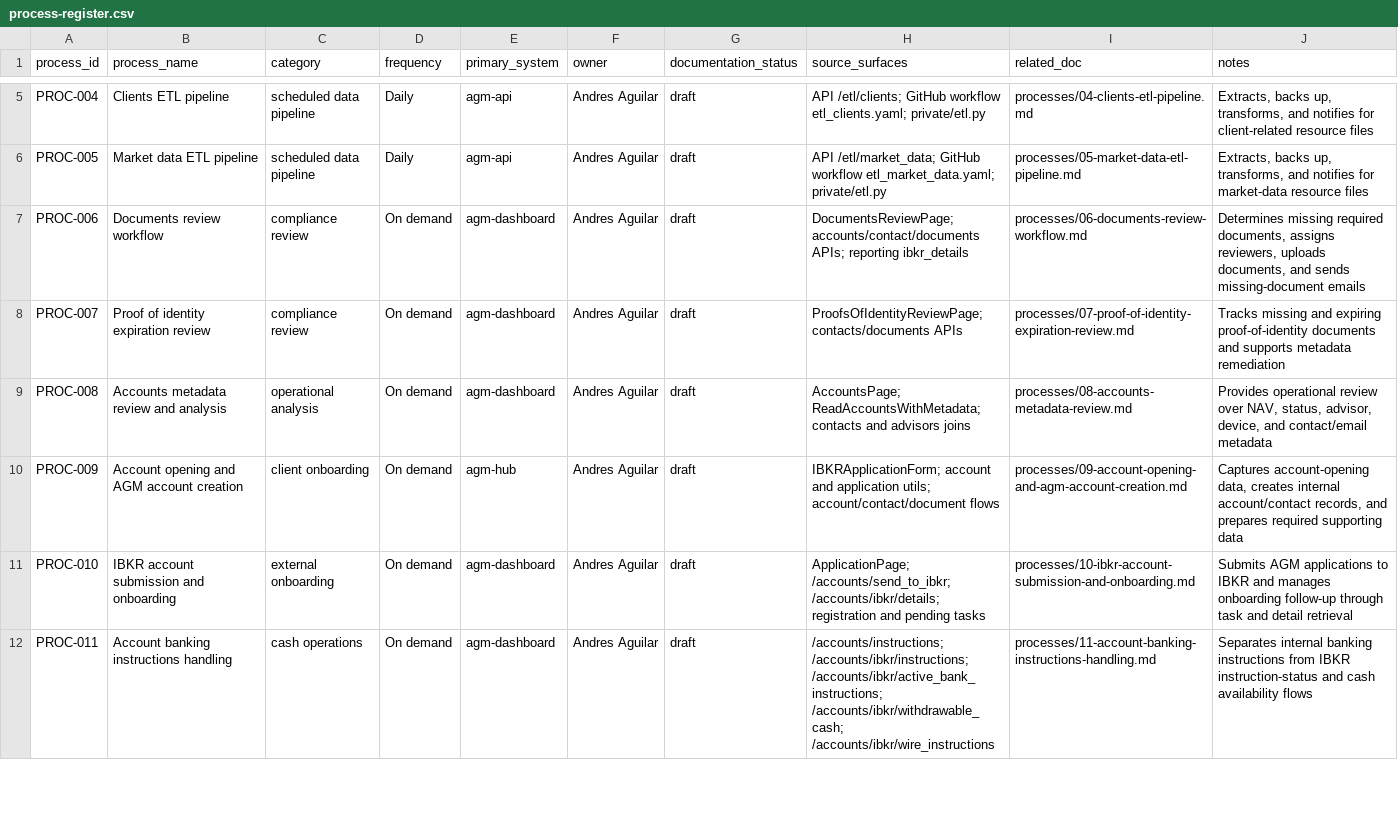
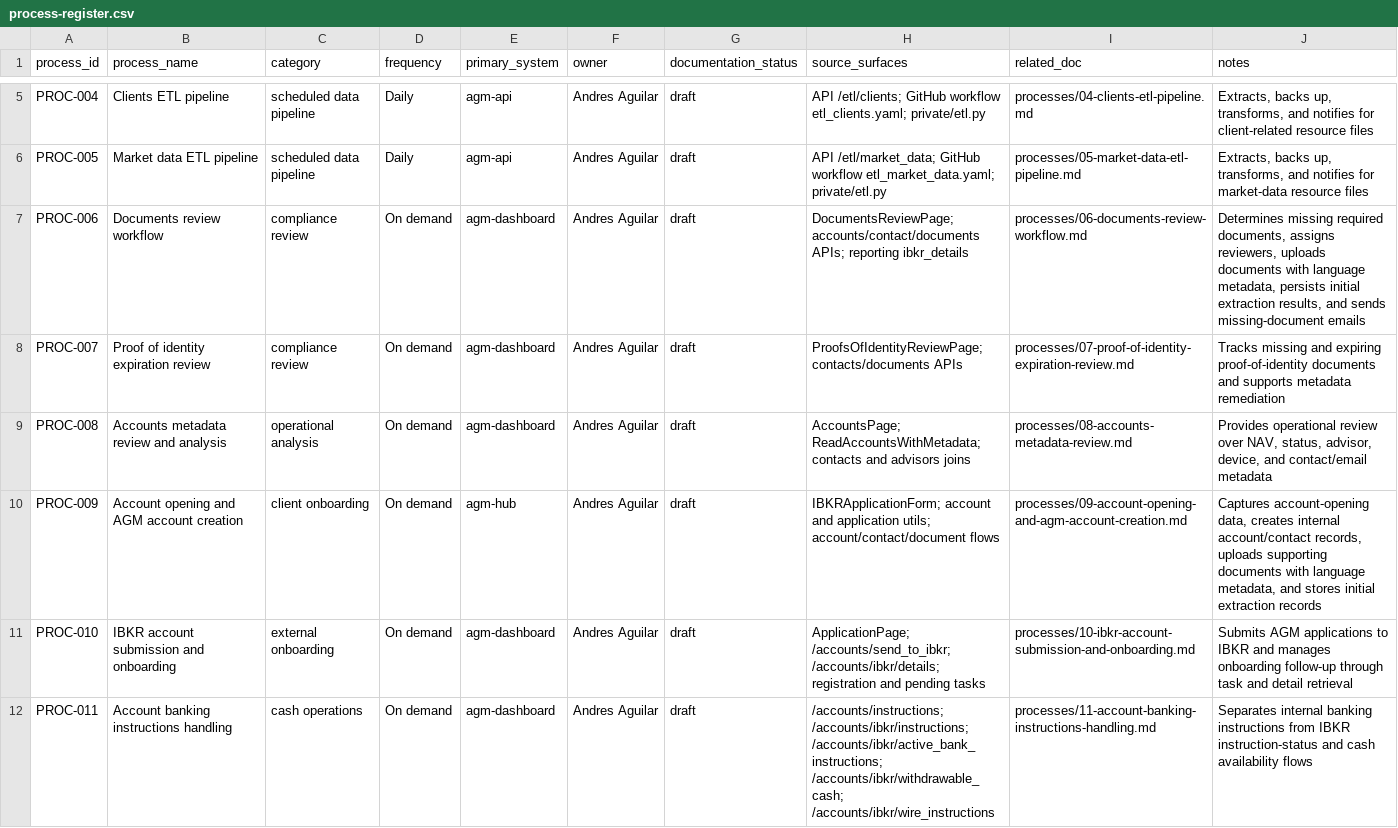
Before and after one commit to agmtrader/compliance, a CSV file: processes/process-register.csv, drawn as a sheet; only a part is shown, gaps mark what is left out.

Commit message:
Add .gitignore and enhance documentation for various workflows with metadata and extraction details

```diff
--- a/processes/process-register.csv
+++ b/processes/process-register.csv
@@ -6,6 +6,6 @@ PROC-004,Clients ETL pipeline,scheduled data pipeline,Daily,agm-api,Andres Aguil
 PROC-005,Market data ETL pipeline,scheduled data pipeline,Daily,agm-api,Andres Aguilar,draft,"API /etl/market_data; GitHub workflow etl_market_data.yaml; private/etl.py",processes/05-market-data-etl-pipeline.md,"Extracts, backs up, transforms, and notifies for market-data resource files"
-PROC-006,Documents review workflow,compliance review,On demand,agm-dashboard,Andres Aguilar,draft,"DocumentsReviewPage; accounts/contact/documents APIs; reporting ibkr_details",processes/06-documents-review-workflow.md,"Determines missing required documents, assigns reviewers, uploads documents, and sends missing-document emails"
+PROC-006,Documents review workflow,compliance review,On demand,agm-dashboard,Andres Aguilar,draft,"DocumentsReviewPage; accounts/contact/documents APIs; reporting ibkr_details",processes/06-documents-review-workflow.md,"Determines missing required documents, assigns reviewers, uploads documents with language metadata, persists initial extraction results, and sends missing-document emails"
 PROC-007,Proof of identity expiration review,compliance review,On demand,agm-dashboard,Andres Aguilar,draft,"ProofsOfIdentityReviewPage; contacts/documents APIs",processes/07-proof-of-identity-expiration-review.md,"Tracks missing and expiring proof-of-identity documents and supports metadata remediation"
 PROC-008,Accounts metadata review and analysis,operational analysis,On demand,agm-dashboard,Andres Aguilar,draft,"AccountsPage; ReadAccountsWithMetadata; contacts and advisors joins",processes/08-accounts-metadata-review.md,"Provides operational review over NAV, status, advisor, device, and contact/email metadata"
-PROC-009,Account opening and AGM account creation,client onboarding,On demand,agm-hub,Andres Aguilar,draft,"IBKRApplicationForm; account and application utils; account/contact/document flows",processes/09-account-opening-and-agm-account-creation.md,"Captures account-opening data, creates internal account/contact records, and prepares required supporting data"
+PROC-009,Account opening and AGM account creation,client onboarding,On demand,agm-hub,Andres Aguilar,draft,"IBKRApplicationForm; account and application utils; account/contact/document flows",processes/09-account-opening-and-agm-account-creation.md,"Captures account-opening data, creates internal account/contact records, uploads supporting documents with language metadata, and stores initial extraction records"
 PROC-010,IBKR account submission and onboarding,external onboarding,On demand,agm-dashboard,Andres Aguilar,draft,"ApplicationPage; /accounts/send_to_ibkr; /accounts/ibkr/details; registration and pending tasks",processes/10-ibkr-account-submission-and-onboarding.md,"Submits AGM applications to IBKR and manages onboarding follow-up through task and detail retrieval"
```
Also changed, not shown: ITGC/transaction-processing-register.csv, 4 other files.
